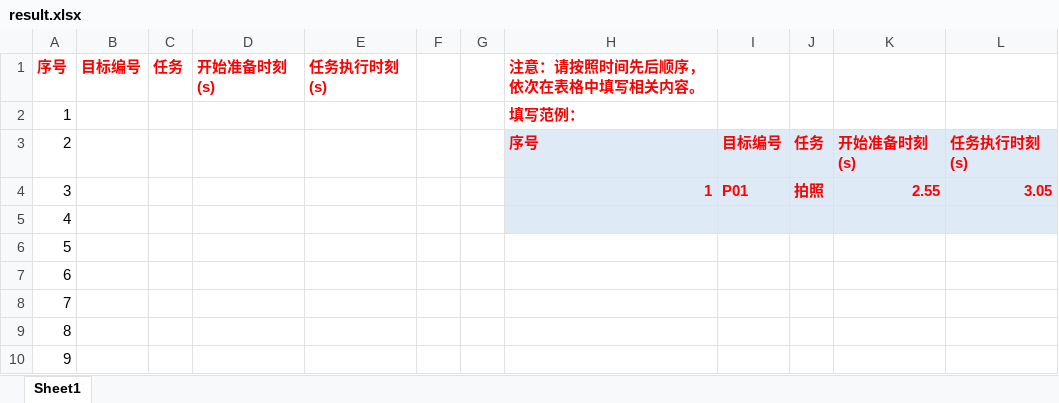
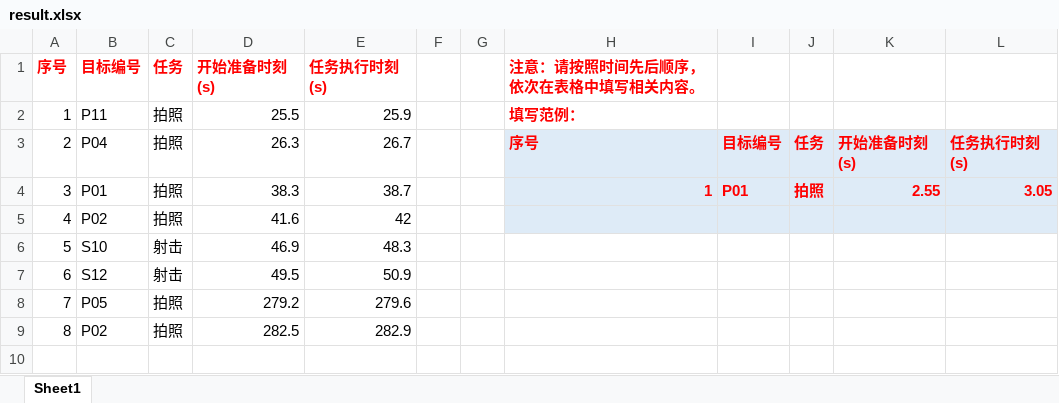
Before and after one commit to YaoYanfu/Mathematical-Modeling-School-Competition, an Excel workbook: result.xlsx, sheet Sheet1, drawn as a sheet; values as stored, in another font and other column widths than the file's, no borders; removed rows and columns are numbered as before the commit, all else as after; the diff names each change by its address in the sheet, - before the commit and + after, or states it on an @@ line.

```diff
--- a/result.xlsx (sheet Sheet1)
+++ b/result.xlsx (sheet Sheet1)
-row 2: 1 |  |  |  |  |  |  | 填写范例：
+row 2: 1 | P11 | 拍照 | 25.5 | 25.9 |  |  | 填写范例：
-B3 (目标编号): (empty)
+B3 (目标编号): P04
-C3:C5 (任务): (empty)
+C3:C5 (任务): 拍照
-D3 (开始准备时刻(s)): (empty)
+D3 (开始准备时刻(s)): 26.3
-E3 (任务执行时刻(s)): (empty)
+E3 (任务执行时刻(s)): 26.7
-B4 (目标编号): (empty)
+B4 (目标编号): P01
-D4 (开始准备时刻(s)): (empty)
+D4 (开始准备时刻(s)): 38.3
-E4 (任务执行时刻(s)): (empty)
+E4 (任务执行时刻(s)): 38.7
-B5 (目标编号): (empty)
+B5 (目标编号): P02
-D5 (开始准备时刻(s)): (empty)
+D5 (开始准备时刻(s)): 41.6
-E5 (任务执行时刻(s)): (empty)
+E5 (任务执行时刻(s)): 42
-B6 (目标编号): (empty)
+B6 (目标编号): S10
-C6:C7 (任务): (empty)
+C6:C7 (任务): 射击
-D6 (开始准备时刻(s)): (empty)
+D6 (开始准备时刻(s)): 46.9
-E6 (任务执行时刻(s)): (empty)
+E6 (任务执行时刻(s)): 48.3
-B7 (目标编号): (empty)
+B7 (目标编号): S12
-D7 (开始准备时刻(s)): (empty)
+D7 (开始准备时刻(s)): 49.5
-E7 (任务执行时刻(s)): (empty)
+E7 (任务执行时刻(s)): 50.9
-B8 (目标编号): (empty)
+B8 (目标编号): P05
-C8:C9 (任务): (empty)
+C8:C9 (任务): 拍照
-D8 (开始准备时刻(s)): (empty)
+D8 (开始准备时刻(s)): 279.2
-E8 (任务执行时刻(s)): (empty)
+E8 (任务执行时刻(s)): 279.6
-B9 (目标编号): (empty)
+B9 (目标编号): P02
-D9 (开始准备时刻(s)): (empty)
+D9 (开始准备时刻(s)): 282.5
-E9 (任务执行时刻(s)): (empty)
+E9 (任务执行时刻(s)): 282.9
-row 10: 9
```
Also changed, not shown: outputs/problem4/result_problem4.xlsx, 5 other files.
